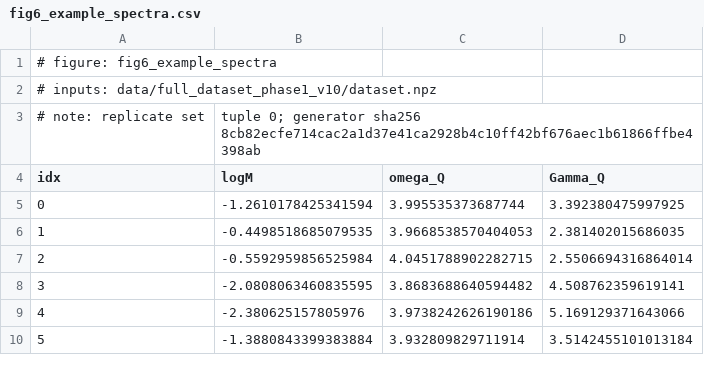
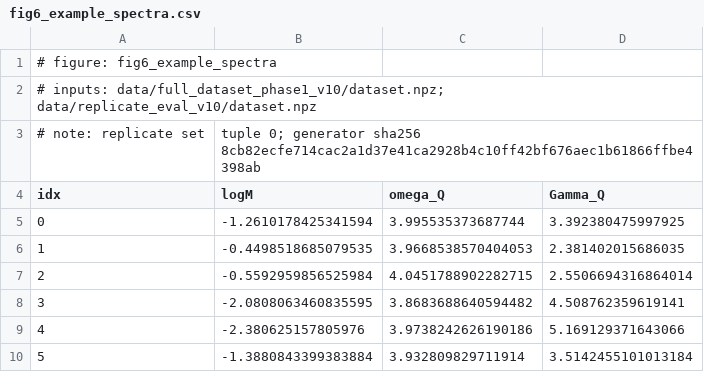
Before and after one commit to syed-moid/spectra-beyond-conditions, a CSV file: figures/fig6_example_spectra.csv, drawn as a sheet.

Commit message:
Declare the replicate set as an input to Figure 6
Figure 6 opens both the main dataset and the replicate set, but declared only the
first. The deposit manifest is built from those declarations, so it did not list
the replicate set: a reader could have assembled a deposit that could not redraw
the figure.

The input check now admits the three dataset files by name, each carrying the
generator hash that produced it, so declaring a dataset no longer means bypassing
the check. The manifest reports 26 distinct inputs, 0 missing, 0 stale.

```diff
--- a/figures/fig6_example_spectra.csv
+++ b/figures/fig6_example_spectra.csv
@@ -1,3 +1,3 @@
 # figure: fig6_example_spectra
-# inputs: data/full_dataset_phase1_v10/dataset.npz
+# inputs: data/full_dataset_phase1_v10/dataset.npz; data/replicate_eval_v10/dataset.npz
 # note: replicate set, tuple 0; generator sha256 8cb82ecfe714cac2a1d37e41ca2928b4c10ff42bf676aec1b61866ffbe4398ab
```
Also changed, not shown: 2 other files.
